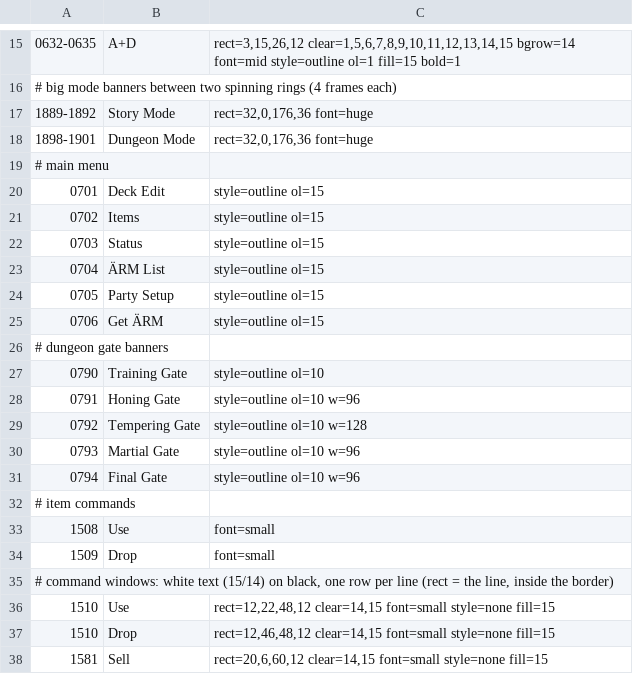
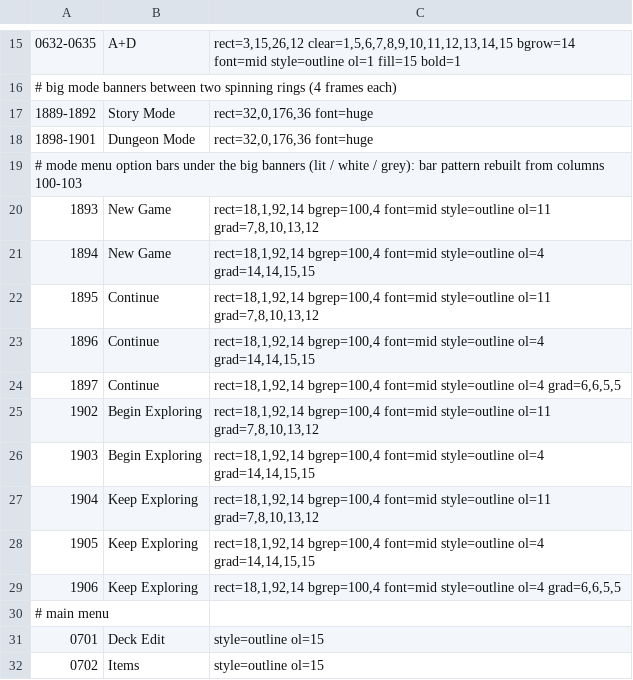
Before and after one commit to minhnhattonthat/maer-heaven-knockin-on-heaven-s-door-en, a TSV file: gfx/SYSTEM.tsv, drawn as a sheet; only a part is shown, gaps mark what is left out; the shorter side is filled out with more unchanged rows; the diff names each change by its address in the sheet, - before the commit and + after, or states it on an @@ line.

```diff
--- a/gfx/SYSTEM.tsv
+++ b/gfx/SYSTEM.tsv
+row 19: # mode menu option bars under the big banners (lit / white / grey): bar pattern rebuilt from columns 100-103
+row 20: 1893 | New Game | rect=18,1,92,14 bgrep=100,4 font=mid style=outline ol=11 grad=7,8,10,13,12
+row 21: 1894 | New Game | rect=18,1,92,14 bgrep=100,4 font=mid style=outline ol=4 grad=14,14,15,15
+row 22: 1895 | Continue | rect=18,1,92,14 bgrep=100,4 font=mid style=outline ol=11 grad=7,8,10,13,12
+row 23: 1896 | Continue | rect=18,1,92,14 bgrep=100,4 font=mid style=outline ol=4 grad=14,14,15,15
+row 24: 1897 | Continue | rect=18,1,92,14 bgrep=100,4 font=mid style=outline ol=4 grad=6,6,5,5
+row 25: 1902 | Begin Exploring | rect=18,1,92,14 bgrep=100,4 font=mid style=outline ol=11 grad=7,8,10,13,12
+row 26: 1903 | Begin Exploring | rect=18,1,92,14 bgrep=100,4 font=mid style=outline ol=4 grad=14,14,15,15
+row 27: 1904 | Keep Exploring | rect=18,1,92,14 bgrep=100,4 font=mid style=outline ol=11 grad=7,8,10,13,12
+row 28: 1905 | Keep Exploring | rect=18,1,92,14 bgrep=100,4 font=mid style=outline ol=4 grad=14,14,15,15
+row 29: 1906 | Keep Exploring | rect=18,1,92,14 bgrep=100,4 font=mid style=outline ol=4 grad=6,6,5,5
```
Also changed, not shown: 6 other files.
